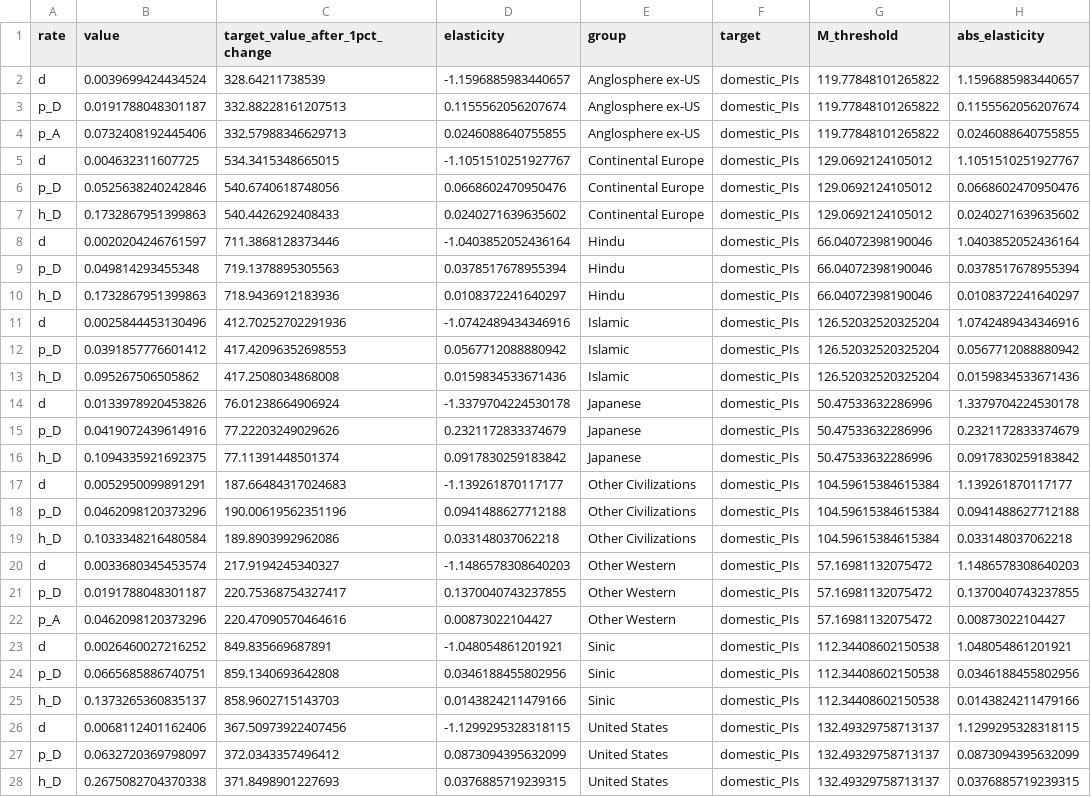
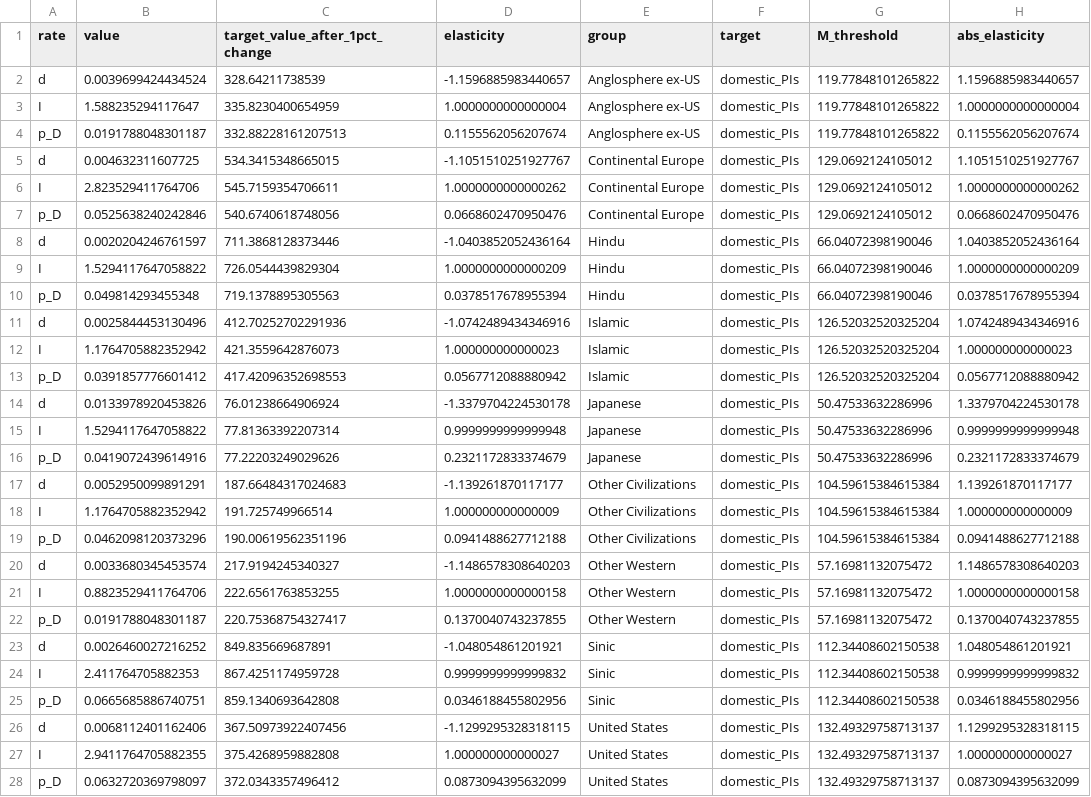
Before and after one commit to bougtoir/medical-accident-its-analysis, a CSV file: researcher_mobility_ode/results/top_interventions_domestic_PIs.csv, drawn as a sheet; removed rows and columns are numbered as before the commit, all else as after; the diff names each change by its address in the sheet, - before the commit and + after, or states it on an @@ line.

```diff
--- a/researcher_mobility_ode/results/top_interventions_domestic_PIs.csv
+++ b/researcher_mobility_ode/results/top_interventions_domestic_PIs.csv
+row 3: I | 1.588235294117647 | 335.8230400654959 | 1.0000000000000004 | Anglosphere ex-US | domestic_PIs | 119.77848101265822 | 1.0000000000000004
-row 4: p_A | 0.0732408192445406 | 332.57988346629713 | 0.0246088640755855 | Anglosphere ex-US | domestic_PIs | 119.77848101265822 | 0.0246088640755855
+row 6: I | 2.823529411764706 | 545.7159354706611 | 1.0000000000000262 | Continental Europe | domestic_PIs | 129.0692124105012 | 1.0000000000000262
-row 7: h_D | 0.1732867951399863 | 540.4426292408433 | 0.0240271639635602 | Continental Europe | domestic_PIs | 129.0692124105012 | 0.0240271639635602
+row 9: I | 1.5294117647058822 | 726.0544439829304 | 1.0000000000000209 | Hindu | domestic_PIs | 66.04072398190046 | 1.0000000000000209
-row 10: h_D | 0.1732867951399863 | 718.9436912183936 | 0.0108372241640297 | Hindu | domestic_PIs | 66.04072398190046 | 0.0108372241640297
+row 12: I | 1.1764705882352942 | 421.3559642876073 | 1.000000000000023 | Islamic | domestic_PIs | 126.52032520325204 | 1.000000000000023
-row 13: h_D | 0.095267506505862 | 417.2508034868008 | 0.0159834533671436 | Islamic | domestic_PIs | 126.52032520325204 | 0.0159834533671436
+row 15: I | 1.5294117647058822 | 77.81363392207314 | 0.9999999999999948 | Japanese | domestic_PIs | 50.47533632286996 | 0.9999999999999948
-row 16: h_D | 0.1094335921692375 | 77.11391448501374 | 0.0917830259183842 | Japanese | domestic_PIs | 50.47533632286996 | 0.0917830259183842
+row 18: I | 1.1764705882352942 | 191.725749966514 | 1.000000000000009 | Other Civilizations | domestic_PIs | 104.59615384615384 | 1.000000000000009
-row 19: h_D | 0.1033348216480584 | 189.8903992962086 | 0.033148037062218 | Other Civilizations | domestic_PIs | 104.59615384615384 | 0.033148037062218
+row 21: I | 0.8823529411764706 | 222.6561763853255 | 1.0000000000000158 | Other Western | domestic_PIs | 57.16981132075472 | 1.0000000000000158
-row 22: p_A | 0.0462098120373296 | 220.47090570464616 | 0.00873022104427 | Other Western | domestic_PIs | 57.16981132075472 | 0.00873022104427
+row 24: I | 2.411764705882353 | 867.4251174959728 | 0.9999999999999832 | Sinic | domestic_PIs | 112.34408602150538 | 0.9999999999999832
-row 25: h_D | 0.1373265360835137 | 858.9602715143703 | 0.0143824211479166 | Sinic | domestic_PIs | 112.34408602150538 | 0.0143824211479166
+row 27: I | 2.9411764705882355 | 375.4268959882808 | 1.000000000000027 | United States | domestic_PIs | 132.49329758713137 | 1.000000000000027
-row 28: h_D | 0.2675082704370338 | 371.8498901227693 | 0.0376885719239315 | United States | domestic_PIs | 132.49329758713137 | 0.0376885719239315
```
Also changed, not shown: researcher_mobility_ode/results/closest_point_of_no_return.csv, researcher_mobility_ode/results/top_interventions_domestic_active.csv, 14 other files.
